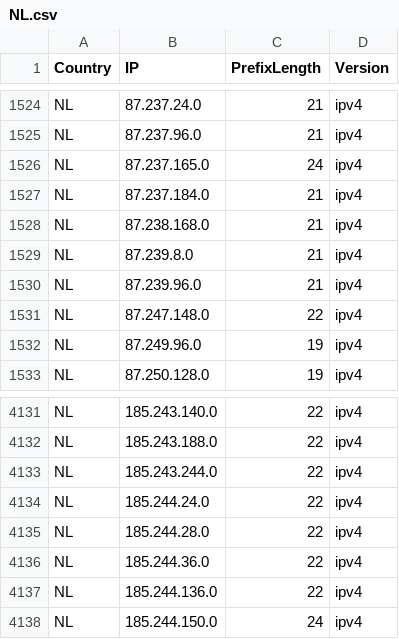
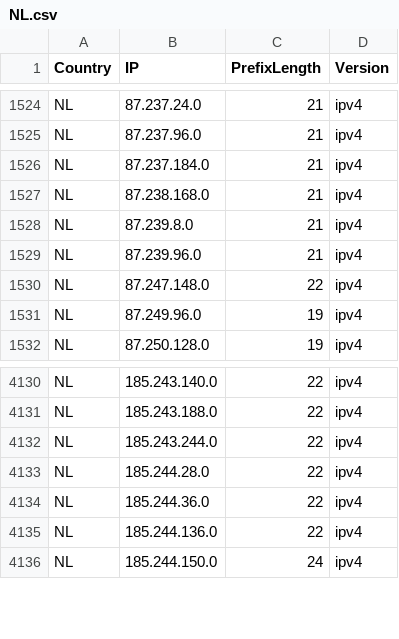
Before and after one commit to MarvinDrude/Official-IANA-IP-blocks, a CSV file: CSV/IPV4/NL.csv, drawn as a sheet; only a part is shown, gaps mark what is left out.

```diff
--- a/CSV/IPV4/NL.csv
+++ b/CSV/IPV4/NL.csv
@@ -1525,3 +1525,2 @@ NL,87.237.24.0,21,ipv4
 NL,87.237.96.0,21,ipv4
-NL,87.237.165.0,24,ipv4
 NL,87.237.184.0,21,ipv4
@@ -4133,3 +4132,2 @@ NL,185.243.188.0,22,ipv4
 NL,185.243.244.0,22,ipv4
-NL,185.244.24.0,22,ipv4
 NL,185.244.28.0,22,ipv4
```
Also changed, not shown: CSV/IPV4/DE.csv, CSV/IPV4/EE.csv, 49 other files.
